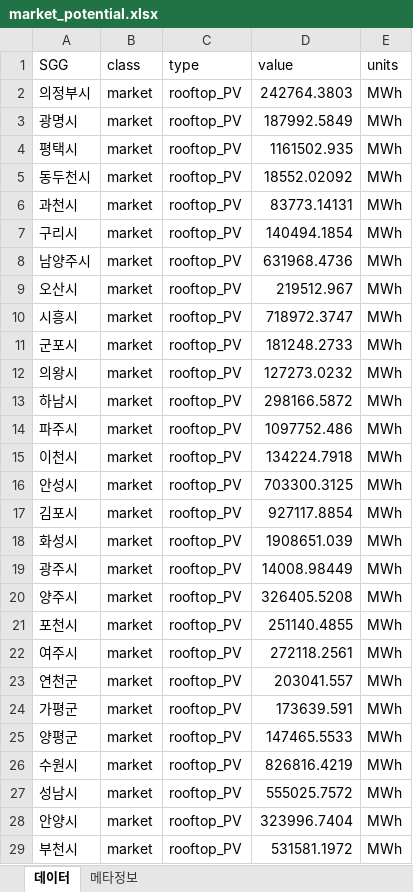
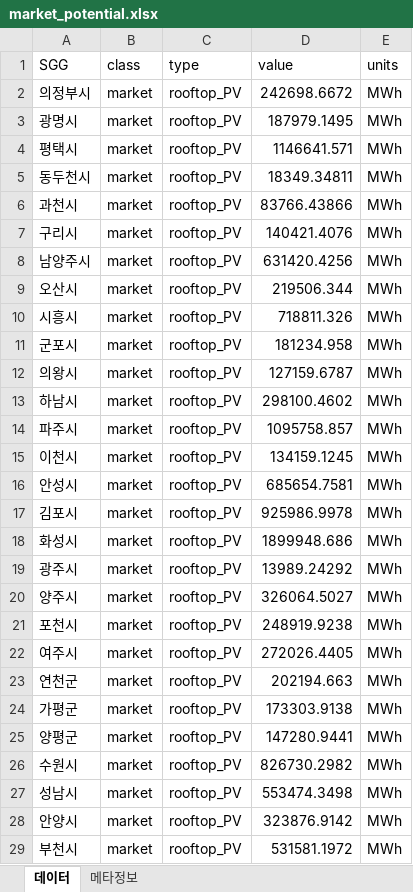
Before and after one commit to meandthey/Raster_PV_Poten, an Excel workbook: JAMS/Results Analysis/market_potential.xlsx, sheet 데이터, drawn as a sheet; only a part is shown; values as stored, in another font and other column widths than the file's, no borders; the diff covers the shown part only; the diff names each change by its address in the sheet, - before the commit and + after, or states it on an @@ line.

```diff
--- a/JAMS/Results Analysis/market_potential.xlsx (sheet 데이터)
+++ b/JAMS/Results Analysis/market_potential.xlsx (sheet 데이터)
-D2 (value): 242764.3803
+D2 (value): 242698.6672
-D3 (value): 187992.5849
+D3 (value): 187979.1495
-D4 (value): 1161502.935
+D4 (value): 1146641.571
-D5 (value): 18552.02092
+D5 (value): 18349.34811
-D6 (value): 83773.14131
+D6 (value): 83766.43866
-D7 (value): 140494.1854
+D7 (value): 140421.4076
-D8 (value): 631968.4736
+D8 (value): 631420.4256
-D9 (value): 219512.967
+D9 (value): 219506.344
-D10 (value): 718972.3747
+D10 (value): 718811.326
-D11 (value): 181248.2733
+D11 (value): 181234.958
-D12 (value): 127273.0232
+D12 (value): 127159.6787
-D13 (value): 298166.5872
+D13 (value): 298100.4602
-D14 (value): 1097752.486
+D14 (value): 1095758.857
-D15 (value): 134224.7918
+D15 (value): 134159.1245
-D16 (value): 703300.3125
+D16 (value): 685654.7581
-D17 (value): 927117.8854
+D17 (value): 925986.9978
-D18 (value): 1908651.039
+D18 (value): 1899948.686
-D19 (value): 14008.98449
+D19 (value): 13989.24292
-D20 (value): 326405.5208
+D20 (value): 326064.5027
-D21 (value): 251140.4855
+D21 (value): 248919.9238
-D22 (value): 272118.2561
+D22 (value): 272026.4405
-D23 (value): 203041.557
+D23 (value): 202194.663
-D24 (value): 173639.591
+D24 (value): 173303.9138
-D25 (value): 147465.5533
+D25 (value): 147280.9441
-D26 (value): 826816.4219
+D26 (value): 826730.2982
-D27 (value): 555025.7572
+D27 (value): 553474.3498
-D28 (value): 323996.7404
+D28 (value): 323876.9142
```
Also changed, not shown: 33 edited cells elsewhere in this sheet, JAMS/Results Analysis/tech_potential.xlsx, 태양광 결과.xlsx, 13 other files.
